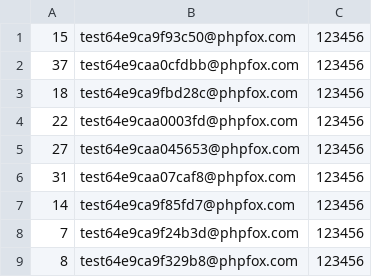
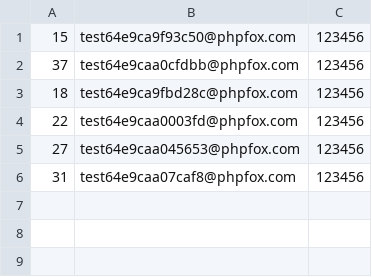
Before and after one commit to metafoxapp/-locust-test, a CSV file: storage/data/users.csv, drawn as a sheet.

```diff
--- a/storage/data/users.csv
+++ b/storage/data/users.csv
@@ -6,4 +6 @@
 31,test64e9caa07caf8@phpfox.com,123456
-14,test64e9ca9f85fd7@phpfox.com,123456
-7,test64e9ca9f24b3d@phpfox.com,123456
-8,test64e9ca9f329b8@phpfox.com,123456
```
Also changed, not shown: 1 other file.
